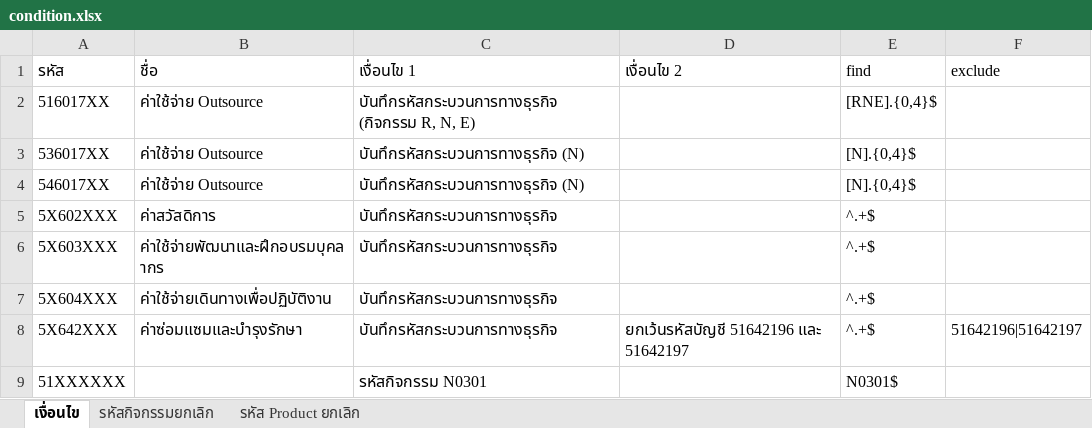
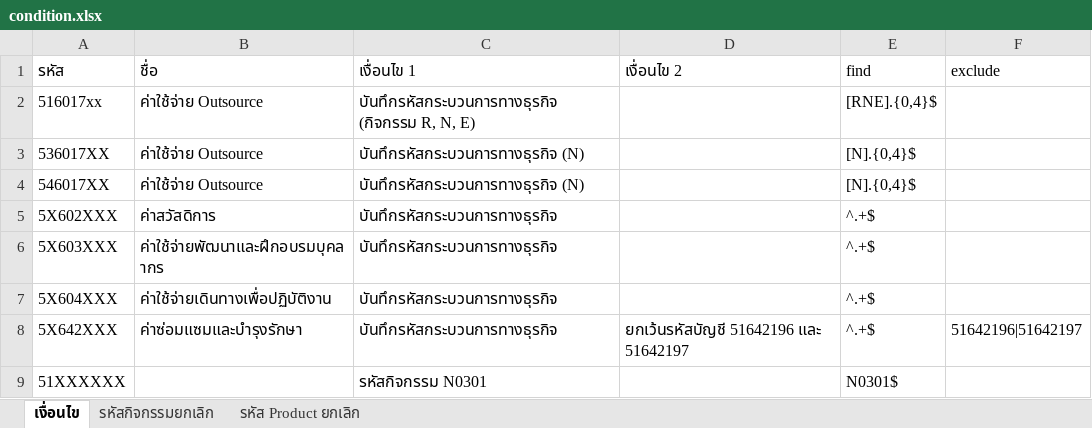
Before and after one commit to kaebmoo/student, an Excel workbook: Peace/condition.xlsx, sheet เงื่อนไข, drawn as a sheet; only a part is shown; values as stored, in another font and other column widths than the file's, no borders; the diff names each change by its address in the sheet, - before the commit and + after, or states it on an @@ line.

```diff
--- a/Peace/condition.xlsx (sheet เงื่อนไข)
+++ b/Peace/condition.xlsx (sheet เงื่อนไข)
-A2 (รหัส): 516017XX
+A2 (รหัส): 516017xx
```
Also changed, not shown: 2 other files.
